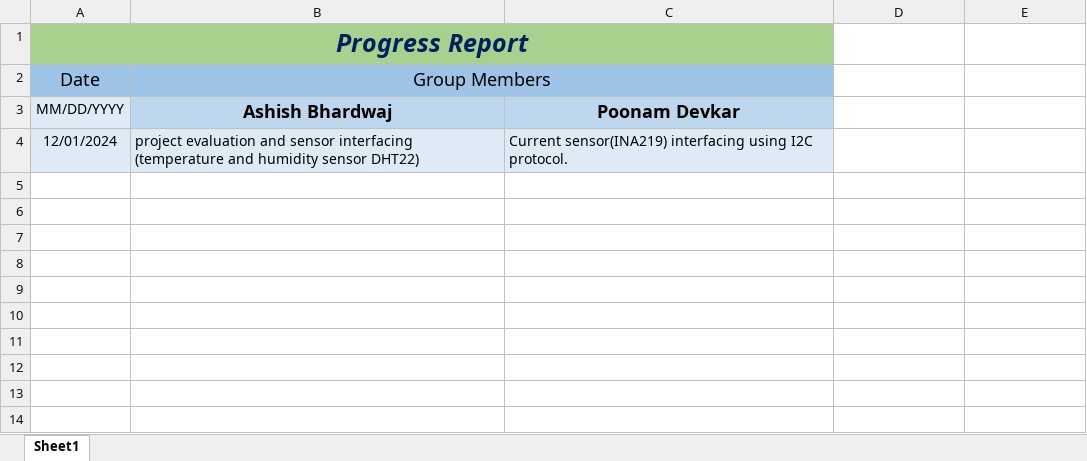
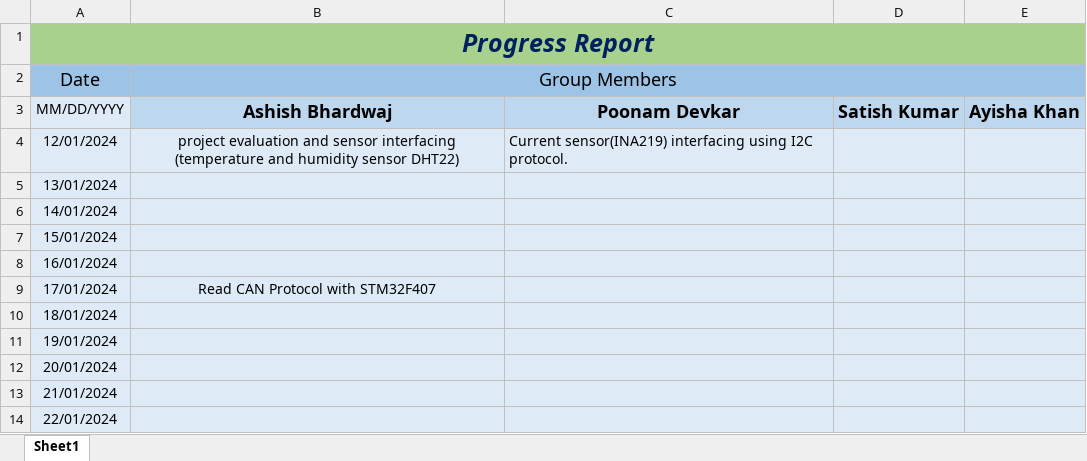
Before and after one commit to E1-80408/Electric-Vehicle-Battery-Monitoring-and-Fire-Protection, an Excel workbook: Progress Report.xlsx, sheet Sheet1, drawn as a sheet; values as stored, in another font and other column widths than the file's, no borders; removed rows and columns are numbered as before the commit, all else as after; the diff names each change by its address in the sheet, - before the commit and + after, or states it on an @@ line.

Commit message:
project update

```diff
--- a/Progress Report.xlsx (sheet Sheet1)
+++ b/Progress Report.xlsx (sheet Sheet1)
-A1:C1 merged
+A1:E1 merged
-D1:E1 fill: none
+D1:E1 fill: #A9D18E
-B2:C2 merged
+B2:E2 merged
-D2:E2 fill: none
+D2:E2 fill: #9DC3E6
-D3: (empty)
+D3: Satish Kumar
-D3:E3 fill: none
+D3:E3 fill: #BDD7EE
-E3: (empty)
+E3: Ayisha Khan
-B4 alignment: left
+B4 alignment: center
-D4:E4 fill: none
+D4:E4 fill: #DEEBF7
+row 5: 13/01/2024
+row 6: 14/01/2024
+row 7: 15/01/2024
+row 8: 16/01/2024
+row 9: 17/01/2024 | Read CAN Protocol with STM32F407
+row 10: 18/01/2024
+row 11: 19/01/2024
+row 12: 20/01/2024
+row 13: 21/01/2024
+row 14: 22/01/2024
```
